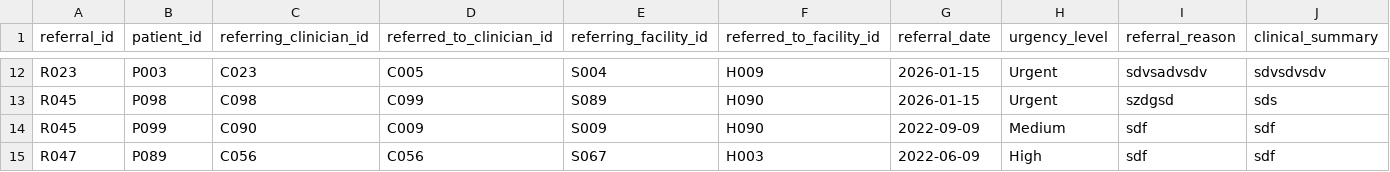
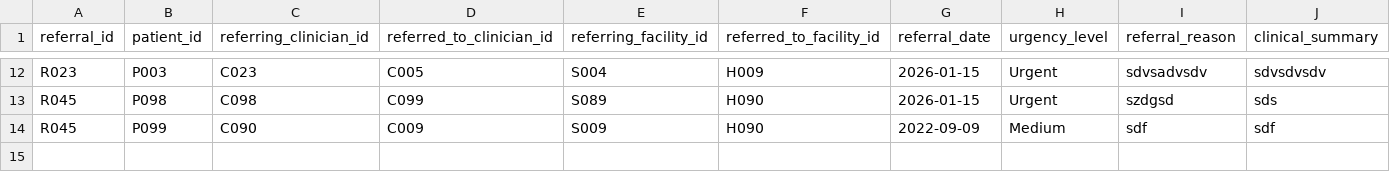
Before and after one commit to devruhul/healthcare-project, a CSV file: data/referrals.csv, drawn as a sheet; only a part is shown, gaps mark what is left out; rows hold the shown columns only; the diff names each change by its address in the sheet, - before the commit and + after, or states it on an @@ line.

```diff
--- a/data/referrals.csv
+++ b/data/referrals.csv
-row 15: R047 | P089 | C056 | C056 | S067 | H003 | 2022-06-09 | High | sdf | sdf
```
Also changed, not shown: data/prescriptions.csv, 22 other files.
